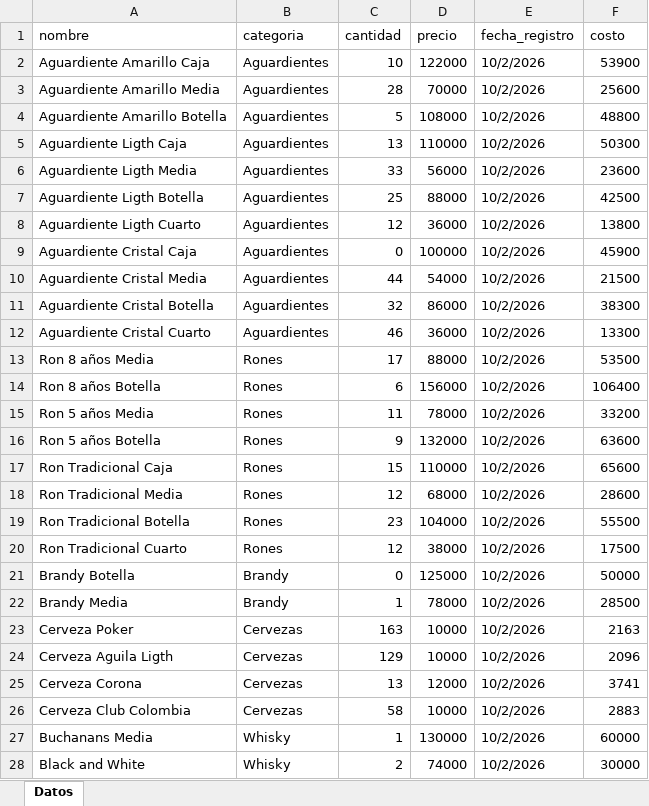
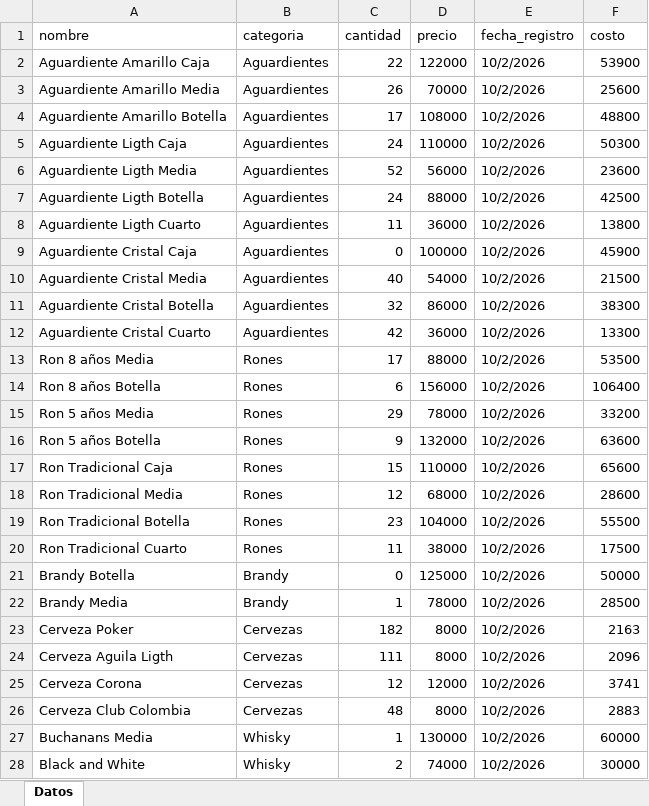
Before and after one commit to esjim01/LasTrompetasPos.github.oi, an Excel workbook: data/inventario.xlsx, sheet Datos, drawn as a sheet; only a part is shown; values as stored, in another font and other column widths than the file's, no borders; the diff covers the shown part only; the diff names each change by its address in the sheet, - before the commit and + after, or states it on an @@ line.

```diff
--- a/data/inventario.xlsx (sheet Datos)
+++ b/data/inventario.xlsx (sheet Datos)
-C2 (cantidad): 10
+C2 (cantidad): 22
-C3 (cantidad): 28
+C3 (cantidad): 26
-C4 (cantidad): 5
+C4 (cantidad): 17
-C5 (cantidad): 13
+C5 (cantidad): 24
-C6 (cantidad): 33
+C6 (cantidad): 52
-C7 (cantidad): 25
+C7 (cantidad): 24
-C8 (cantidad): 12
+C8 (cantidad): 11
-C10 (cantidad): 44
+C10 (cantidad): 40
-C12 (cantidad): 46
+C12 (cantidad): 42
-C15 (cantidad): 11
+C15 (cantidad): 29
-C20 (cantidad): 12
+C20 (cantidad): 11
-C23 (cantidad): 163
+C23 (cantidad): 182
-D23:D24 (precio): 10000
+D23:D24 (precio): 8000
-C24 (cantidad): 129
+C24 (cantidad): 111
-C25 (cantidad): 13
+C25 (cantidad): 12
-C26 (cantidad): 58
+C26 (cantidad): 48
-D26 (precio): 10000
+D26 (precio): 8000
```
Also changed, not shown: 12 edited cells elsewhere in this sheet, data/gastos.xlsx, data/ventas.xlsx, 5 other files.
